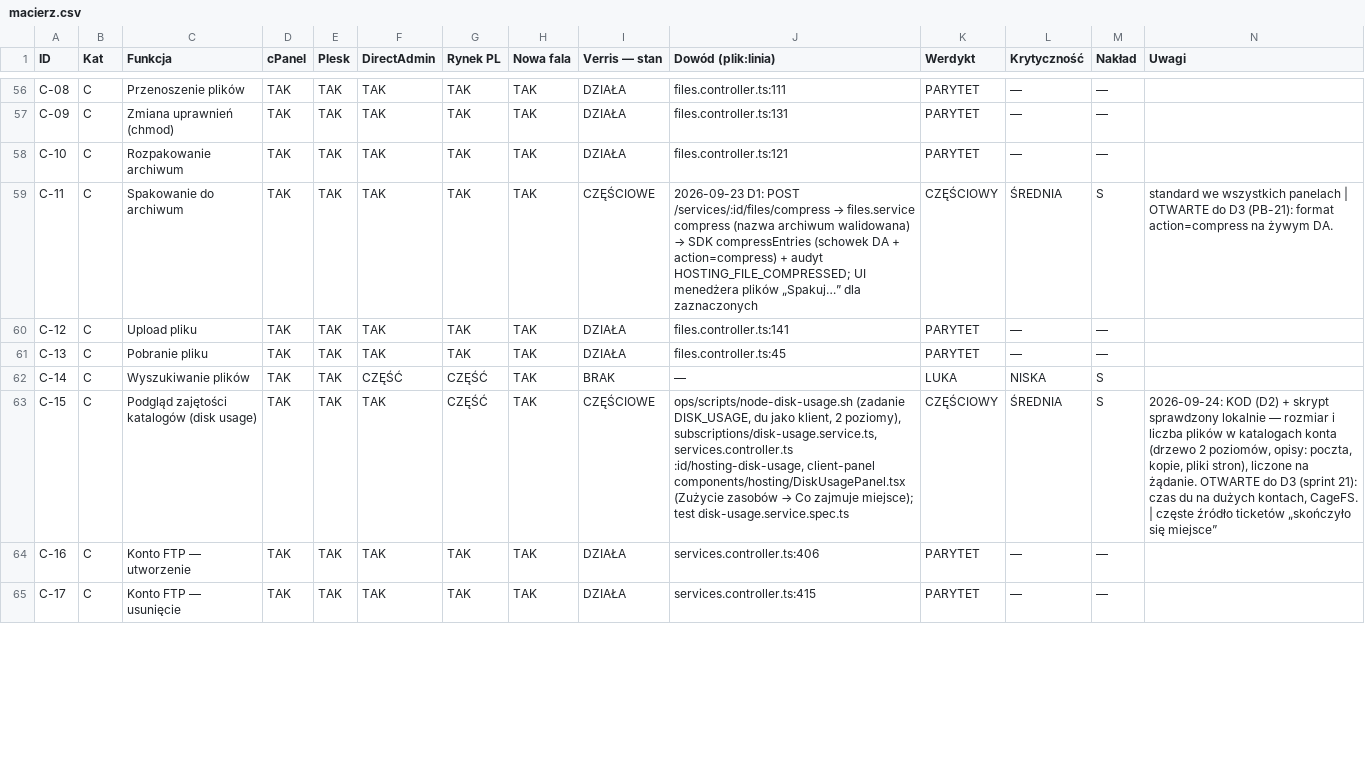
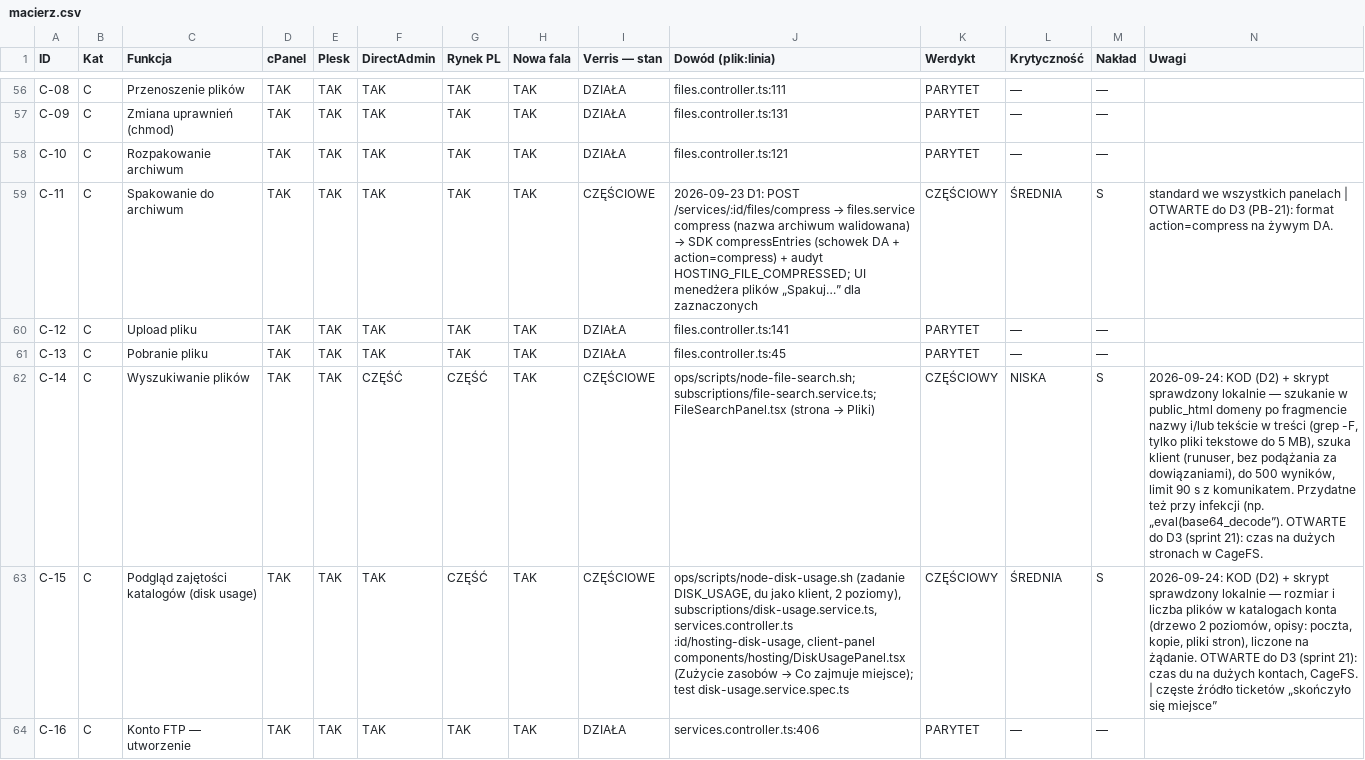
Before and after one commit to dominik-hvln/verris, a CSV file: audyt/dane/macierz.csv, drawn as a sheet; only a part is shown, gaps mark what is left out; the shorter side is filled out with more unchanged rows; the diff names each change by its address in the sheet, - before the commit and + after, or states it on an @@ line.

```diff
--- a/audyt/dane/macierz.csv
+++ b/audyt/dane/macierz.csv
-I62 (Verris — stan): BRAK
+I62 (Verris — stan): CZĘŚCIOWE
@@ J62 (Dowód (plik:linia)): — → ops/scripts/node-file-search.sh; subscriptions/file-search.service.ts; FileSearchPanel.tsx (strona → Pliki) @@
-K62 (Werdykt): LUKA
+K62 (Werdykt): CZĘŚCIOWY
-N62 (Uwagi): (empty)
+N62 (Uwagi): 2026-09-24: KOD (D2) + skrypt sprawdzony lokalnie — szukanie w public_html domeny po fragmencie nazwy i/lub tekście w treści (grep -F, tylko pliki tekstowe do 5 MB), szuka klient (runuser, bez podążania za dowiązaniami), do 500 wyników, limit 90 s z komunikatem. Przydatne też przy infekcji (np. „eval(base64_decode”). OTWARTE do D3 (sprint 21): czas na dużych stronach w CageFS.
```
Also changed, not shown: 19 other files.
